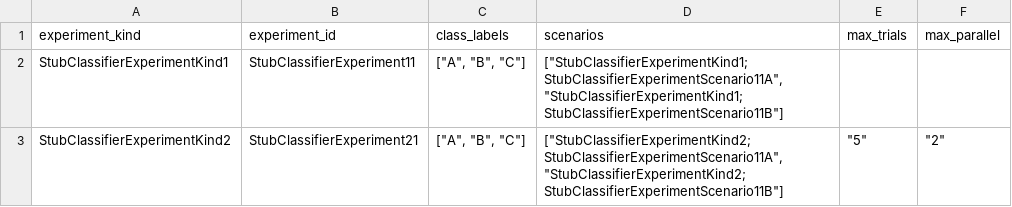
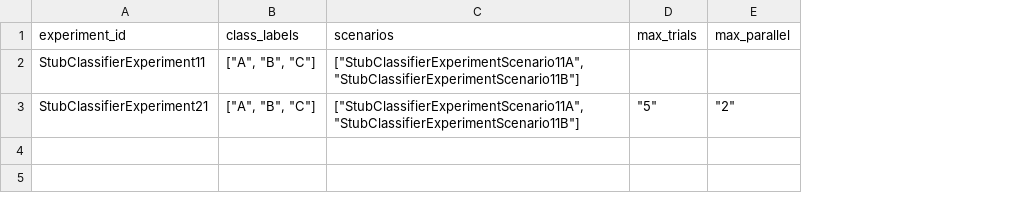
Before and after one commit to compatibl/hackathon2025, a CSV file: preloads/stubs/cl/runtime/csv/StubClassifierExperiment.csv, drawn as a sheet; removed rows and columns are numbered as before the commit, all else as after; the diff names each change by its address in the sheet, - before the commit and + after, or states it on an @@ line.

```diff
--- a/preloads/stubs/cl/runtime/csv/StubClassifierExperiment.csv
+++ b/preloads/stubs/cl/runtime/csv/StubClassifierExperiment.csv
-column A (experiment_kind), rows 2-3: StubClassifierExperimentKind1 | StubClassifierExperimentKind2
-C2 (scenarios): ["StubClassifierExperimentKind1;StubClassifierExperimentScenario11A","StubClassifierExperimentKind1;StubClassifierExperimentScenario11B"]
+C2 (scenarios): ["StubClassifierExperimentScenario11A","StubClassifierExperimentScenario11B"]
-C3 (scenarios): ["StubClassifierExperimentKind2;StubClassifierExperimentScenario11A","StubClassifierExperimentKind2;StubClassifierExperimentScenario11B"]
+C3 (scenarios): ["StubClassifierExperimentScenario11A","StubClassifierExperimentScenario11B"]
```
Also changed, not shown: preloads/stubs/cl/runtime/csv/ExperimentScenario.csv, preloads/stubs/cl/runtime/csv/StubBinaryExperiment.csv, 16 other files.
